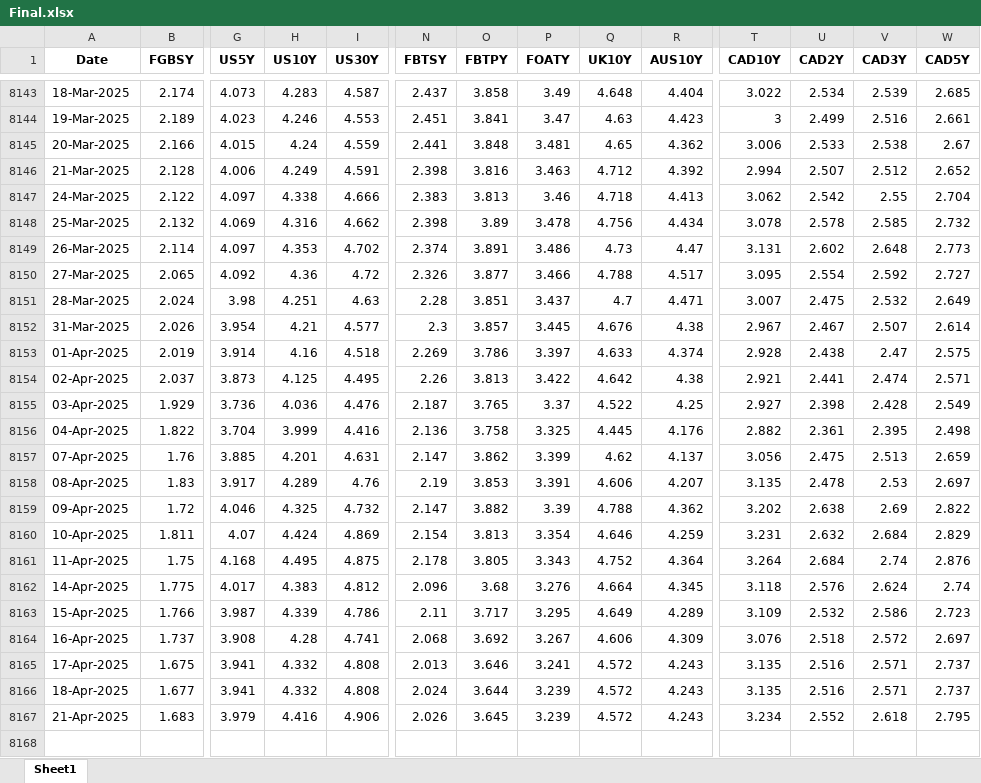
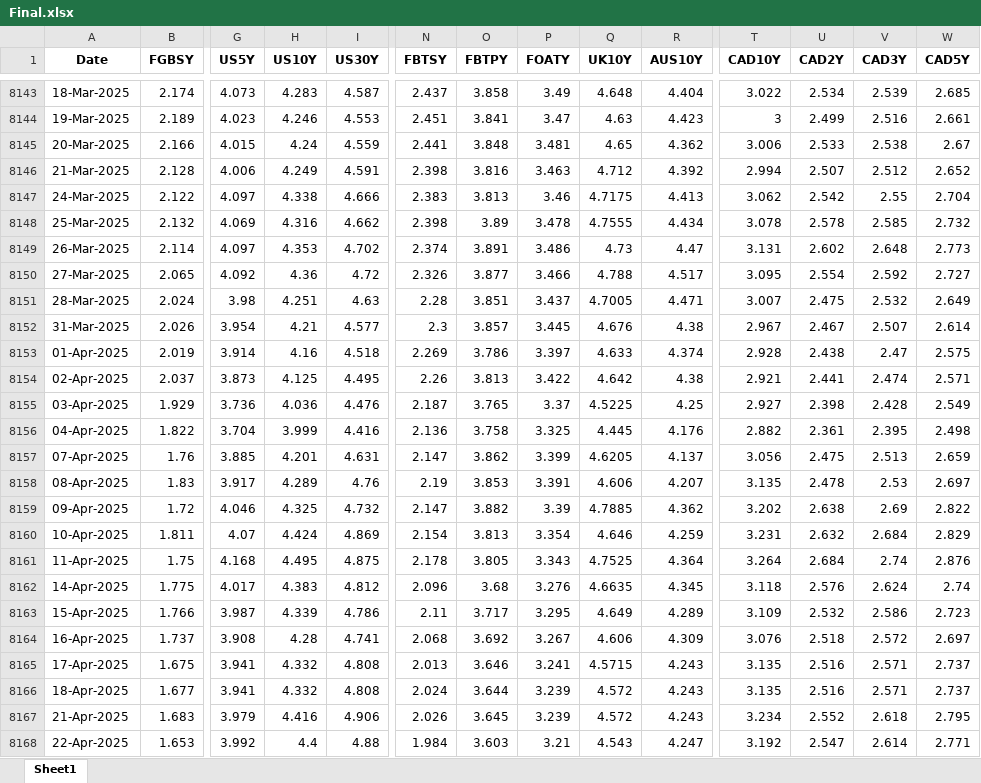
Before and after one commit to thakkarchintan/bond-analytics, an Excel workbook: Final.xlsx, sheet Sheet1, drawn as a sheet; only a part is shown, gaps mark what is left out; values as stored, in another font and other column widths than the file's, no borders; rows hold the shown columns only; the diff names each change by its address in the sheet, - before the commit and + after, or states it on an @@ line.

Commit message:
Excel data updated for date 23-04-2025

```diff
--- a/Final.xlsx (sheet Sheet1)
+++ b/Final.xlsx (sheet Sheet1)
-Q8147 (UK10Y): 4.718
+Q8147 (UK10Y): 4.7175
-Q8148 (UK10Y): 4.756
+Q8148 (UK10Y): 4.7555
-Q8151 (UK10Y): 4.7
+Q8151 (UK10Y): 4.7005
-Q8155 (UK10Y): 4.522
+Q8155 (UK10Y): 4.5225
-Q8157 (UK10Y): 4.62
+Q8157 (UK10Y): 4.6205
-Q8159 (UK10Y): 4.788
+Q8159 (UK10Y): 4.7885
-Q8161 (UK10Y): 4.752
+Q8161 (UK10Y): 4.7525
-Q8162 (UK10Y): 4.664
+Q8162 (UK10Y): 4.6635
-Q8165 (UK10Y): 4.572
+Q8165 (UK10Y): 4.5715
+row 8168: 22-Apr-2025 | 1.653 | 3.992 | 4.4 | 4.88 | 1.984 | 3.603 | 3.21 | 4.543 | 4.247 | 3.192 | 2.547 | 2.614 | 2.771
```
